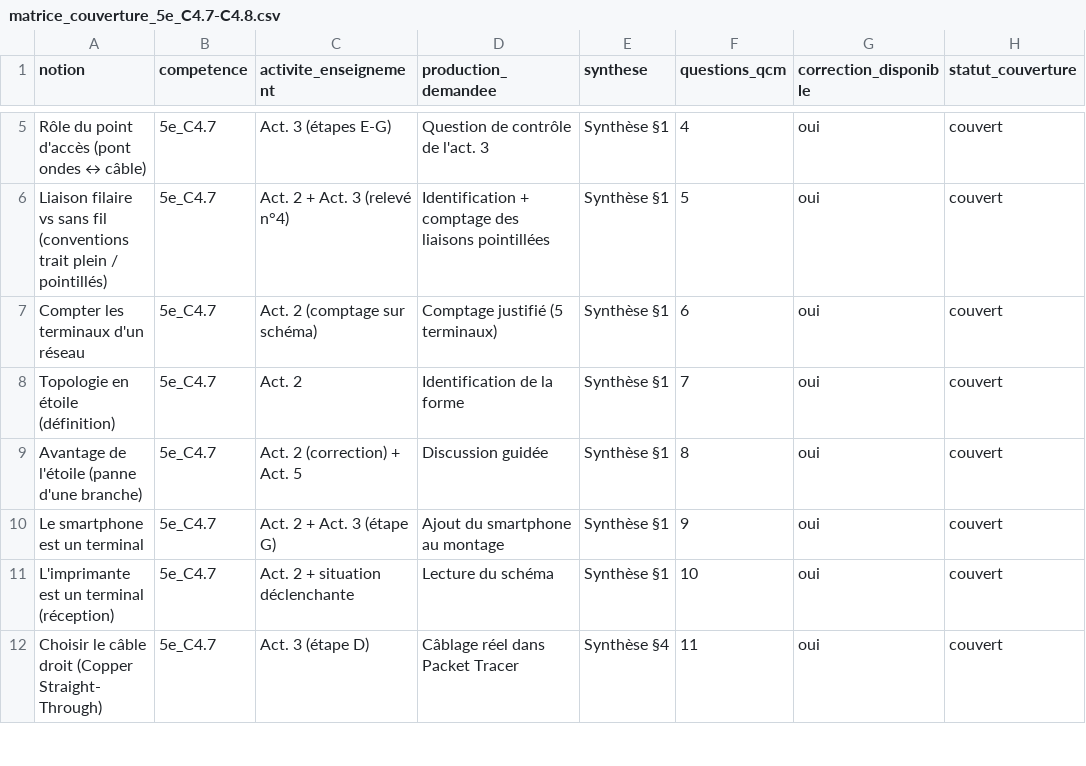
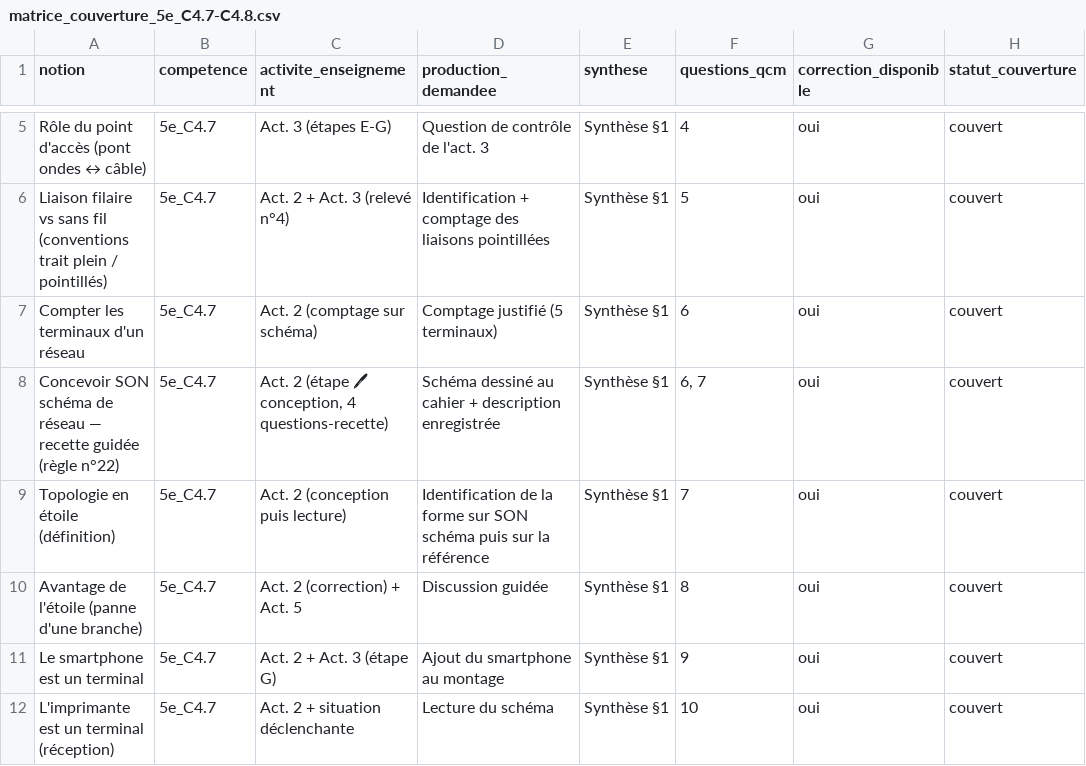
Before and after one commit to PLL-process/en-ligne-pour-le-cycle-4, a CSV file: theme-2-structure-fonctionnement-comportement/C4-decrire-et-caracteriser-lorganisation/5e/5e_C4.7/matrice_couverture_5e_C4.7-C4.8.csv, drawn as a sheet; only a part is shown, gaps mark what is left out; the shorter side is filled out with more unchanged rows.

```diff
--- a/theme-2-structure-fonctionnement-comportement/C4-decrire-et-caracteriser-lorganisation/5e/5e_C4.7/matrice_couverture_5e_C4.7-C4.8.csv
+++ b/theme-2-structure-fonctionnement-comportement/C4-decrire-et-caracteriser-lorganisation/5e/5e_C4.7/matrice_couverture_5e_C4.7-C4.8.csv
@@ -7,3 +7,4 @@ Liaison filaire vs sans fil (conventions trait plein / pointillés);5e_C4.7;Act.
 Compter les terminaux d'un réseau;5e_C4.7;Act. 2 (comptage sur schéma);Comptage justifié (5 terminaux);Synthèse §1;6;oui;couvert
-Topologie en étoile (définition);5e_C4.7;Act. 2;Identification de la forme;Synthèse §1;7;oui;couvert
+Concevoir SON schéma de réseau — recette guidée (règle n°22);5e_C4.7;Act. 2 (étape 🖊 conception, 4 questions-recette);Schéma dessiné au cahier + description enregistrée;Synthèse §1;6, 7;oui;couvert
+Topologie en étoile (définition);5e_C4.7;Act. 2 (conception puis lecture);Identification de la forme sur SON schéma puis sur la référence;Synthèse §1;7;oui;couvert
 Avantage de l'étoile (panne d'une branche);5e_C4.7;Act. 2 (correction) + Act. 5;Discussion guidée;Synthèse §1;8;oui;couvert
```
Also changed, not shown: 4 other files.
